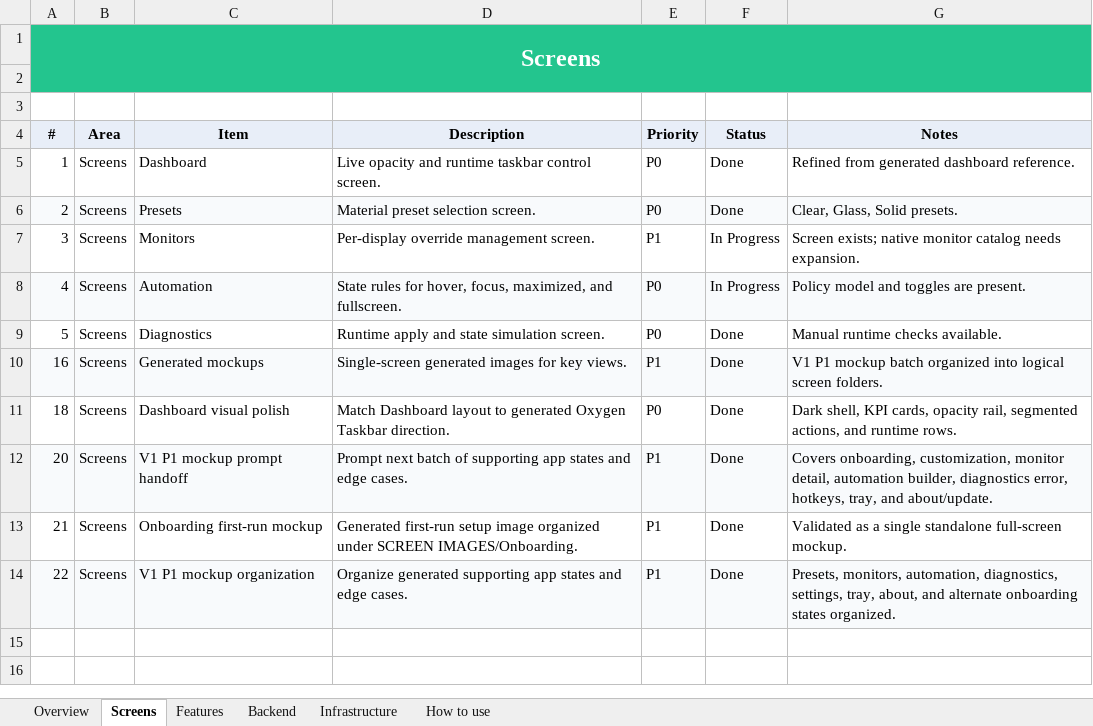
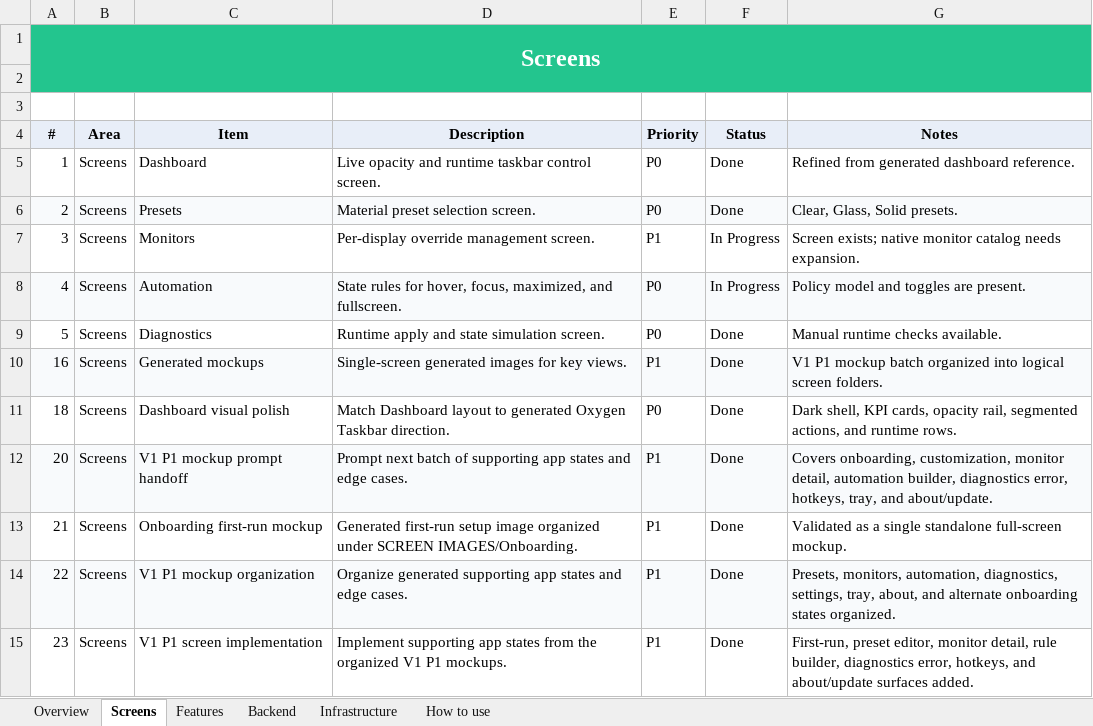
Before and after one commit to SFSorrow1968/TaskbarTransparency-WinUI, an Excel workbook: tracker/Project-Tracker.xlsx, sheet Screens, drawn as a sheet; values as stored, in another font and other column widths than the file's, no borders; conditional formats not drawn; the diff names each change by its address in the sheet, - before the commit and + after, or states it on an @@ line.

Commit message:
Implement V1 P1 screen states

```diff
--- a/tracker/Project-Tracker.xlsx (sheet Screens)
+++ b/tracker/Project-Tracker.xlsx (sheet Screens)
+row 15: 23 | Screens | V1 P1 screen implementation | Implement supporting app states from the organized V1 P1 mockups. | P1 | Done | First-run, preset editor, monitor detail, rule builder, diagnostics error, hotkeys, and about/update surfaces added.
```
Also changed, not shown: sheet Features, sheet Overview, 18 other files.
